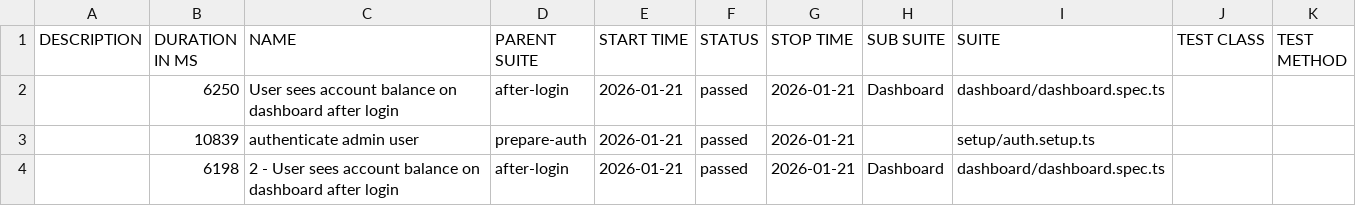
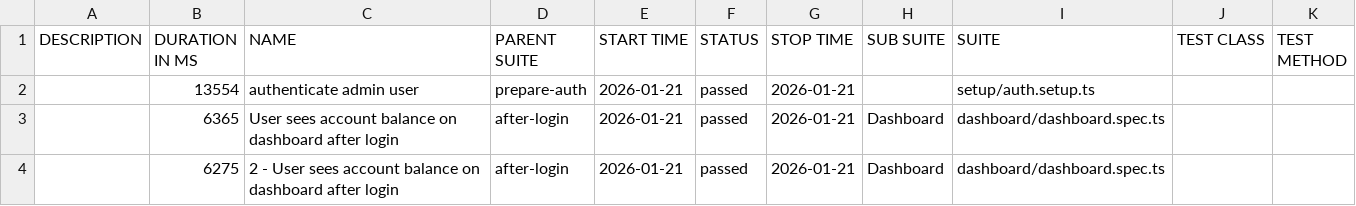
Before and after one commit to bbt-pareshk/autopilotqa_playwright, a CSV file: data/suites.csv, drawn as a sheet.

```diff
--- a/data/suites.csv
+++ b/data/suites.csv
@@ -1,4 +1,4 @@
 "DESCRIPTION","DURATION IN MS","NAME","PARENT SUITE","START TIME","STATUS","STOP TIME","SUB SUITE","SUITE","TEST CLASS","TEST METHOD"
-"","6250","User sees account balance on dashboard after login","after-login","2026-01-21","passed","2026-01-21","Dashboard","dashboard/dashboard.spec.ts","",""
-"","10839","authenticate admin user","prepare-auth","2026-01-21","passed","2026-01-21","","setup/auth.setup.ts","",""
-"","6198","2 - User sees account balance on dashboard after login","after-login","2026-01-21","passed","2026-01-21","Dashboard","dashboard/dashboard.spec.ts","",""
+"","13554","authenticate admin user","prepare-auth","2026-01-21","passed","2026-01-21","","setup/auth.setup.ts","",""
+"","6365","User sees account balance on dashboard after login","after-login","2026-01-21","passed","2026-01-21","Dashboard","dashboard/dashboard.spec.ts","",""
+"","6275","2 - User sees account balance on dashboard after login","after-login","2026-01-21","passed","2026-01-21","Dashboard","dashboard/dashboard.spec.ts","",""
```
Also changed, not shown: 21 other files.
